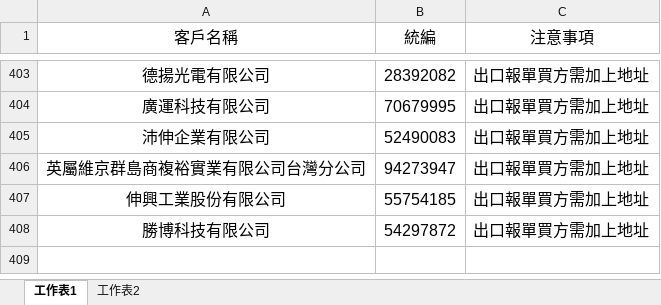
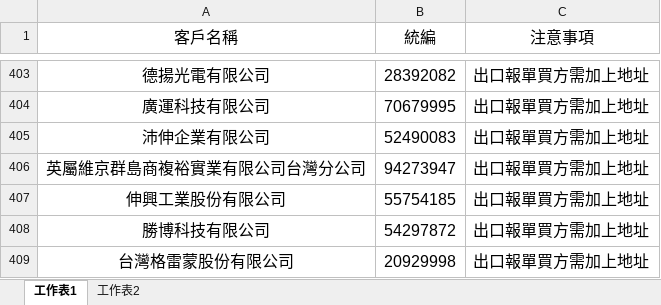
Before and after one commit to liyijung/Export-declaration, an Excel workbook: thingsToNote.xlsx, sheet 工作表1, drawn as a sheet; only a part is shown, gaps mark what is left out; values as stored, in another font and other column widths than the file's, no borders; conditional formats not drawn; the diff names each change by its address in the sheet, - before the commit and + after, or states it on an @@ line.

Commit message:
Add files via upload

```diff
--- a/thingsToNote.xlsx (sheet 工作表1)
+++ b/thingsToNote.xlsx (sheet 工作表1)
+row 409: 台灣格雷蒙股份有限公司 | 20929998 | 出口報單買方需加上地址
```
